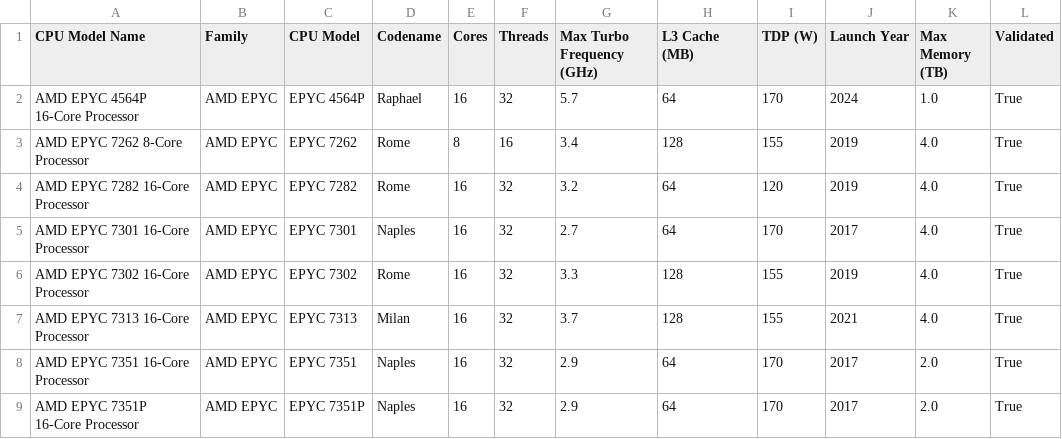
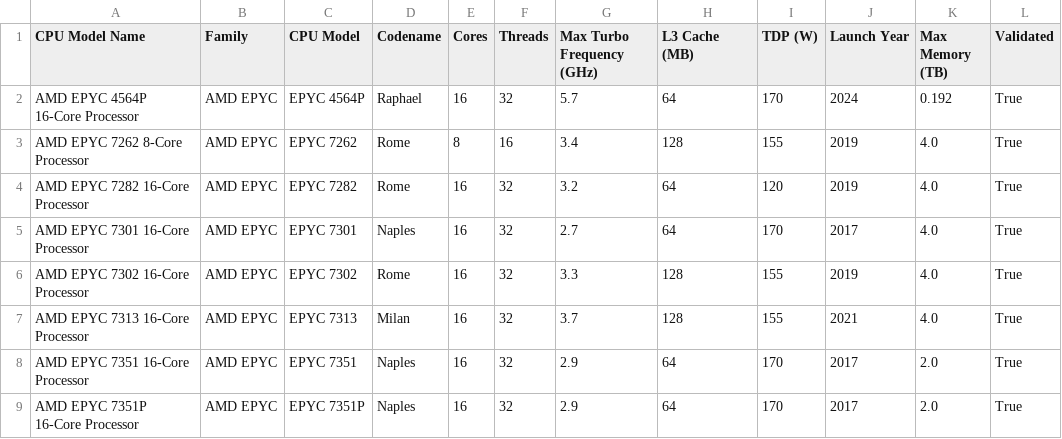
Before and after one commit to elokwentnie/compute-specs-db, a CSV file: cpu_spec_validated.csv, drawn as a sheet; only a part is shown.

Commit message:
Update CPU: AMD EPYC 4564P 16-Core Processor [skip render] [skip ci]

```diff
--- a/cpu_spec_validated.csv
+++ b/cpu_spec_validated.csv
@@ -1,3 +1,3 @@
 CPU Model Name,Family,CPU Model,Codename,Cores,Threads,Max Turbo Frequency (GHz),L3 Cache (MB),TDP (W),Launch Year,Max Memory (TB),Validated
-AMD EPYC 4564P 16-Core Processor,AMD EPYC,EPYC 4564P,Raphael,16,32,5.7,64,170,2024,1.0,True
+AMD EPYC 4564P 16-Core Processor,AMD EPYC,EPYC 4564P,Raphael,16,32,5.7,64,170,2024,0.192,True
 AMD EPYC 7262 8-Core Processor,AMD EPYC,EPYC 7262,Rome,8,16,3.4,128,155,2019,4.0,True
```
